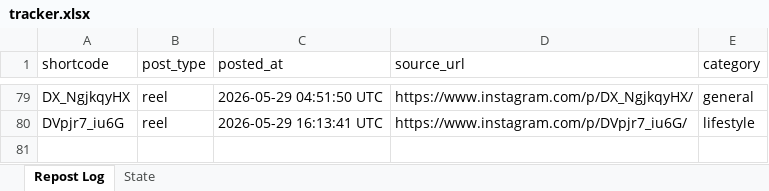
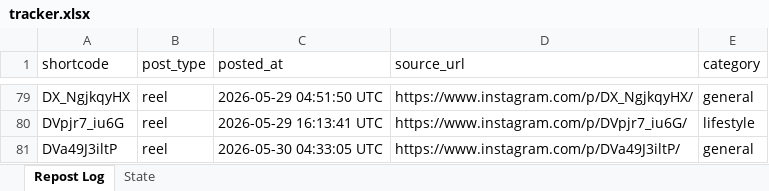
Before and after one commit to mahaboob9143/Insta-YT-Bot-TrueLove, an Excel workbook: data/tracker.xlsx, sheet Repost Log, drawn as a sheet; only a part is shown, gaps mark what is left out; values as stored, in another font and other column widths than the file's, no borders; the diff names each change by its address in the sheet, - before the commit and + after, or states it on an @@ line.

```diff
--- a/data/tracker.xlsx (sheet Repost Log)
+++ b/data/tracker.xlsx (sheet Repost Log)
+row 81: DVa49J3iltP | reel | 2026-05-30 04:33:05 UTC | https://www.instagram.com/p/DVa49J3iltP/ | general
```
